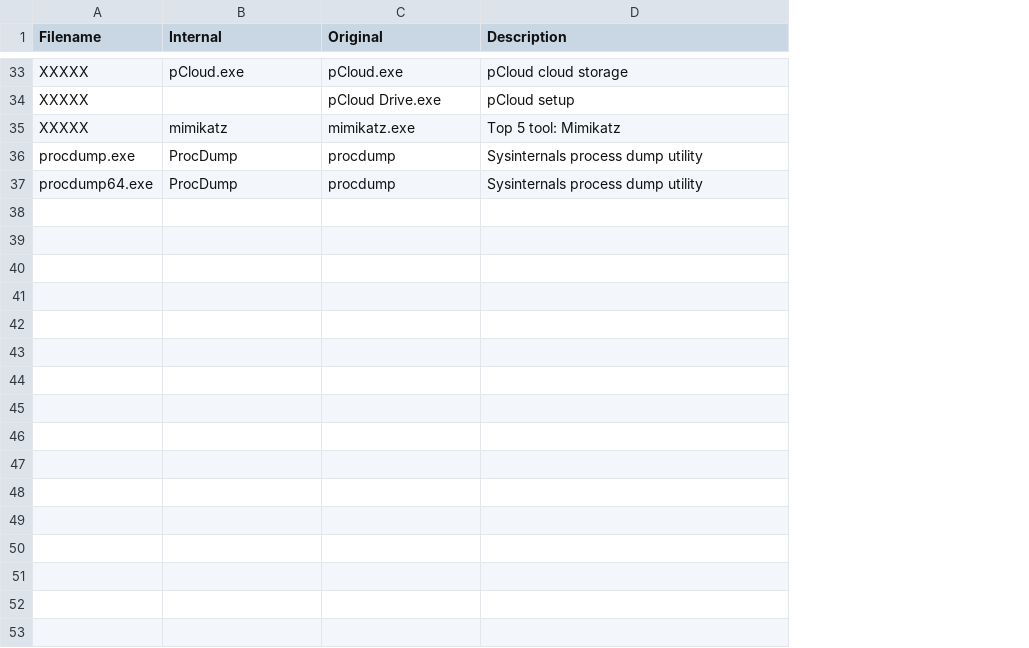
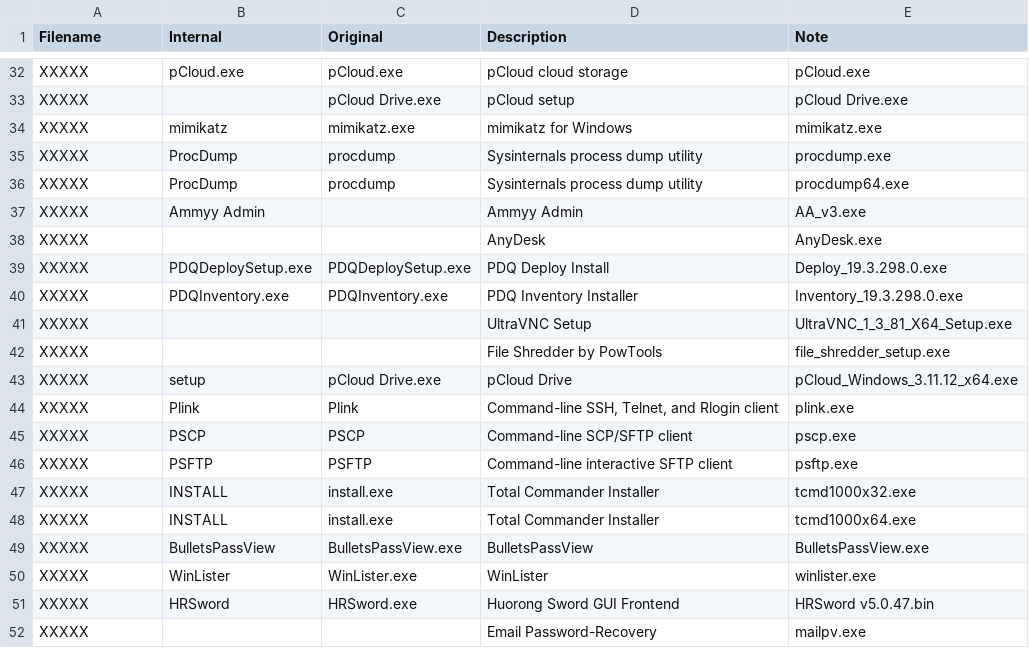
Before and after one commit to svch0stz/velociraptor-detections, a CSV file: ExeOriginalName.csv, drawn as a sheet; only a part is shown, gaps mark what is left out; addresses are those after the commit; the diff covers the shown part only; the diff names each change by its address in the sheet, - before the commit and + after, or states it on an @@ line.

Commit message:
Update ExeOriginalName.csv

```diff
--- a/ExeOriginalName.csv
+++ b/ExeOriginalName.csv
+column E (Note), rows 32-36: pCloud.exe | pCloud Drive.exe | mimikatz.exe | procdump.exe | procdump64.exe
-D34 (Description): Top 5 tool: Mimikatz
+D34 (Description): mimikatz for Windows
-A35 (Filename): procdump.exe
+A35 (Filename): XXXXX
-A36 (Filename): procdump64.exe
+A36 (Filename): XXXXX
+row 37: XXXXX | Ammyy Admin |  | Ammyy Admin | AA_v3.exe
+row 38: XXXXX |  |  | AnyDesk | AnyDesk.exe
+row 39: XXXXX | PDQDeploySetup.exe | PDQDeploySetup.exe | PDQ Deploy Install | Deploy_19.3.298.0.exe
+row 40: XXXXX | PDQInventory.exe | PDQInventory.exe | PDQ Inventory Installer | Inventory_19.3.298.0.exe
+row 41: XXXXX |  |  | UltraVNC Setup | UltraVNC_1_3_81_X64_Setup.exe
+row 42: XXXXX |  |  | File Shredder by PowTools | file_shredder_setup.exe
+row 43: XXXXX | setup | pCloud Drive.exe | pCloud Drive | pCloud_Windows_3.11.12_x64.exe
+row 44: XXXXX | Plink | Plink | Command-line SSH, Telnet, and Rlogin client | plink.exe
+row 45: XXXXX | PSCP | PSCP | Command-line SCP/SFTP client | pscp.exe
+row 46: XXXXX | PSFTP | PSFTP | Command-line interactive SFTP client | psftp.exe
+row 47: XXXXX | INSTALL | install.exe | Total Commander Installer | tcmd1000x32.exe
+row 48: XXXXX | INSTALL | install.exe | Total Commander Installer | tcmd1000x64.exe
+row 49: XXXXX | BulletsPassView | BulletsPassView.exe | BulletsPassView | BulletsPassView.exe
+row 50: XXXXX | WinLister | WinLister.exe | WinLister | winlister.exe
+row 51: XXXXX | HRSword | HRSword.exe | Huorong Sword GUI Frontend | HRSword v5.0.47.bin
+row 52: XXXXX |  |  | Email Password-Recovery | mailpv.exe
```
Also changed, not shown: 18 added rows, 1 removed row and 2 edited cells elsewhere in this file.
